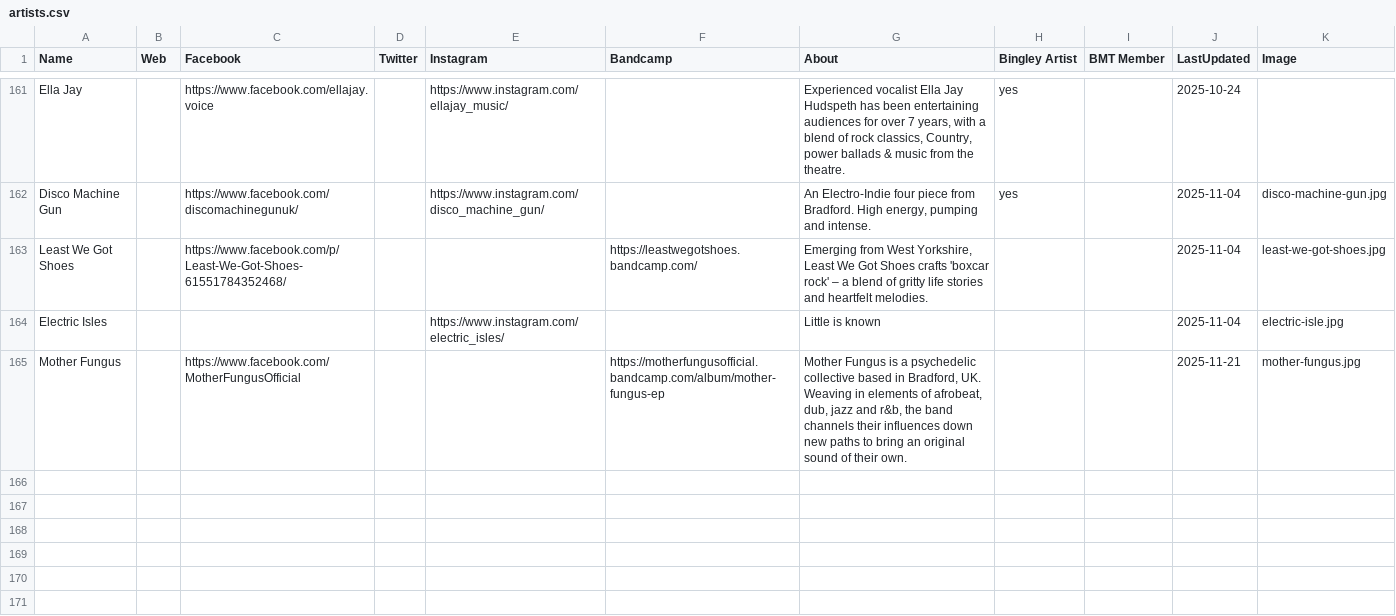
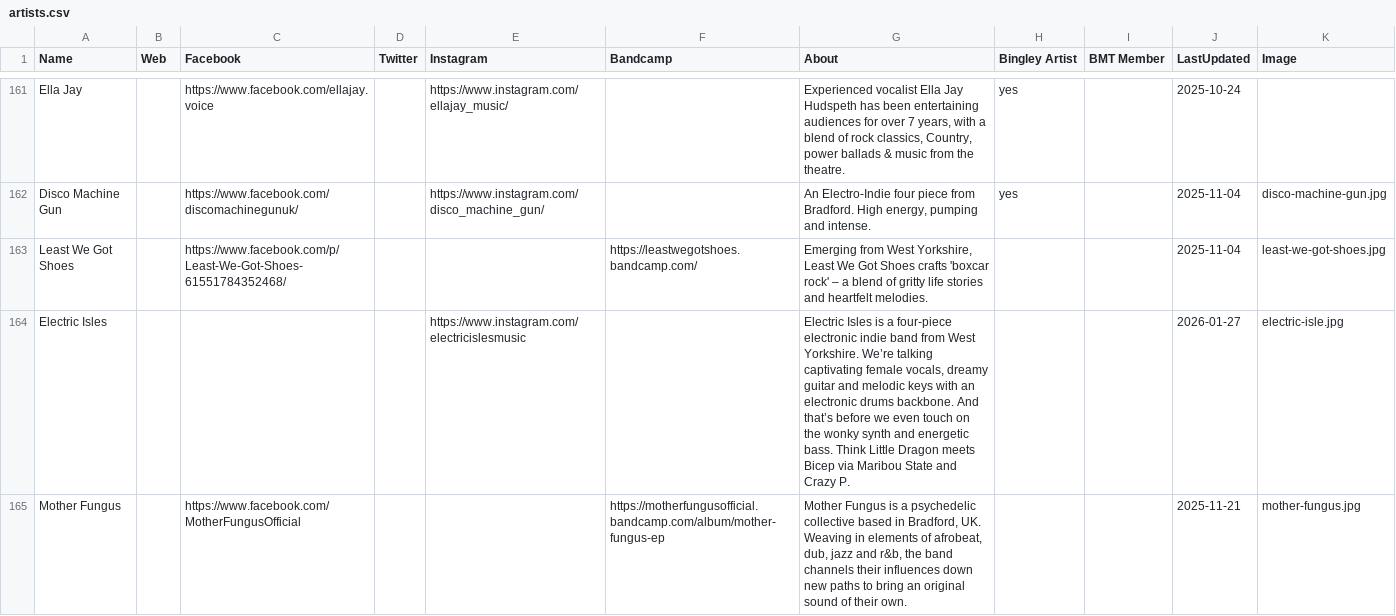
Before and after one commit to caprenter/rumble, a CSV file: docs/_data/artists.csv, drawn as a sheet; only a part is shown, gaps mark what is left out; the diff covers the shown part only.

Commit message:
Updates the Electric Isles

```diff
--- a/docs/_data/artists.csv
+++ b/docs/_data/artists.csv
@@ -164,3 +164,3 @@ Disco Machine Gun,,https://www.facebook.com/discomachinegunuk/,,https://www.inst
 Least We Got Shoes,,https://www.facebook.com/p/Least-We-Got-Shoes-61551784352468/,,,https://leastwegotshoes.bandcamp.com/,"Emerging from West Yorkshire, Least We Got Shoes crafts 'boxcar rock' – a blend of gritty life stories and heartfelt melodies.",,,2025-11-04,least-we-got-shoes.jpg
-Electric Isles,,,,https://www.instagram.com/electric_isles/,,Little is known,,,2025-11-04,electric-isle.jpg
+Electric Isles,,,,https://www.instagram.com/electricislesmusic,,"Electric Isles is a four-piece electronic indie band from West Yorkshire. We’re talking captivating female vocals, dreamy guitar and melodic keys with an electronic drums backbone. And that’s before we even touch on the wonky synth and energetic bass. Think Little Dragon meets Bicep via Maribou State and Crazy P.",,,2026-01-27,electric-isle.jpg
 Mother Fungus,,https://www.facebook.com/MotherFungusOfficial,,,https://motherfungusofficial.bandcamp.com/album/mother-fungus-ep,"Mother Fungus is a psychedelic collective based in Bradford, UK. Weaving in elements of afrobeat, dub, jazz and r&b, the band channels their influences down new paths to bring an original sound of their own.",,,2025-11-21,mother-fungus.jpg
```
Also changed, not shown: 2 added rows and 7 edited cells elsewhere in this file, 4 other files.
